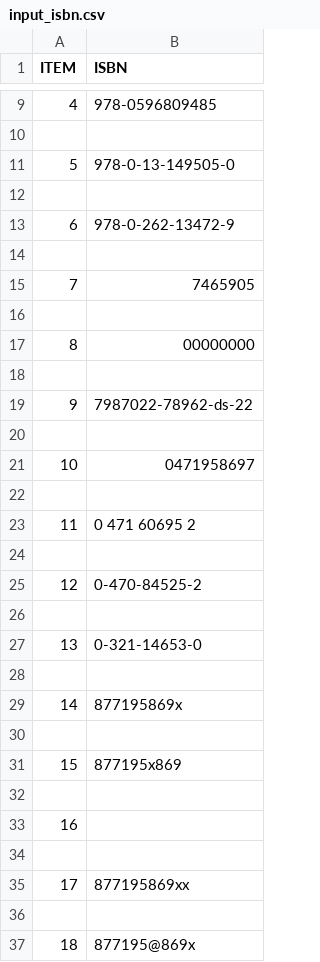
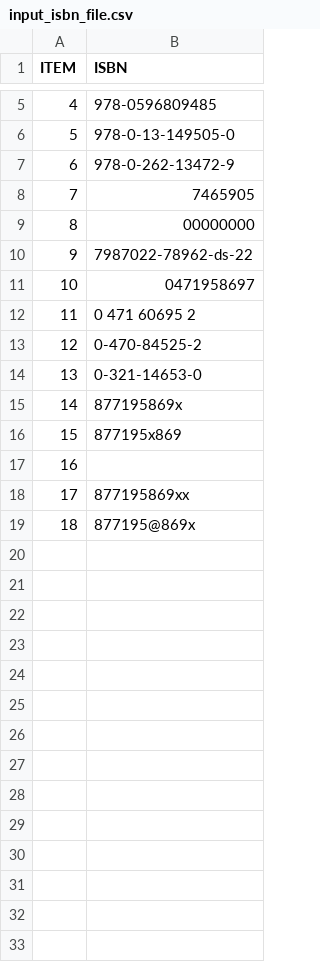
Before and after one commit to vnframe/isbn, a CSV file: input_isbn_file.csv (was input_isbn.csv), drawn as a sheet; only a part is shown, gaps mark what is left out; removed rows and columns are numbered as before the commit, all else as after; the diff covers the shown part only; the diff names each change by its address in the sheet, - before the commit and + after, or states it on an @@ line.

```diff
--- a/input_isbn.csv
+++ b/input_isbn_file.csv
-row 10: (empty)
-row 12: (empty)
-row 14: (empty)
-row 16: (empty)
-row 18: (empty)
-row 20: (empty)
-row 22: (empty)
-row 24: (empty)
-row 26: (empty)
-row 28: (empty)
-row 30: (empty)
@@ column A (ITEM) renumbered in row 17 @@
-row 33: 16
-row 34: (empty)
-row 36: (empty)
```
Also changed, not shown: 4 removed rows elsewhere in this file, 2 other files.
